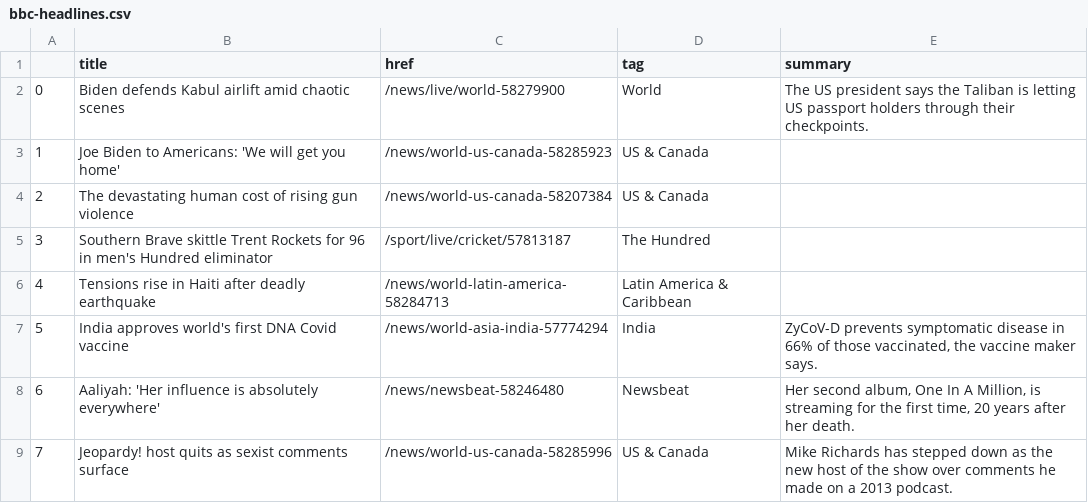
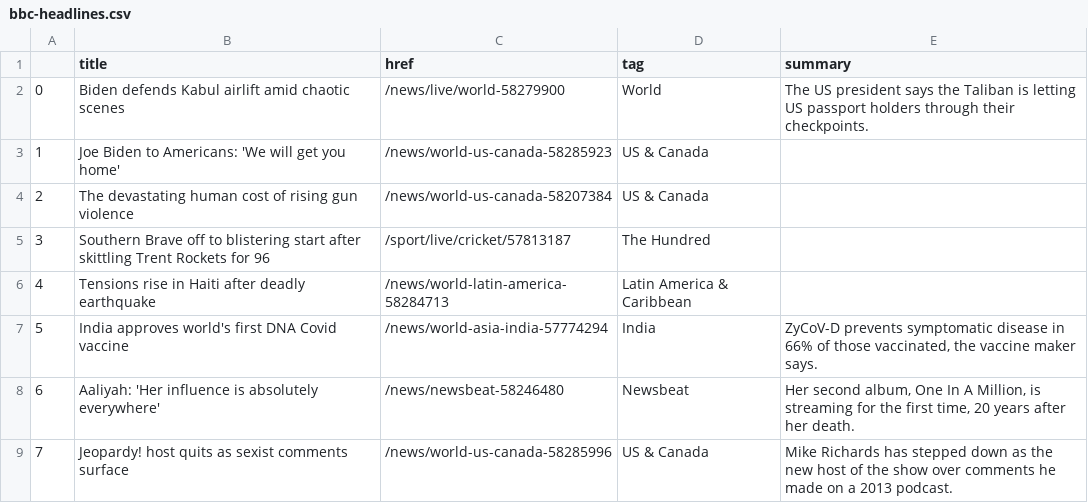
Before and after one commit to kgrumke/automatic-scraper, a CSV file: bbc-headlines.csv, drawn as a sheet; only a part is shown.

```diff
--- a/bbc-headlines.csv
+++ b/bbc-headlines.csv
@@ -4,3 +4,3 @@
 2,The devastating human cost of rising gun violence,/news/world-us-canada-58207384,US & Canada,
-3,Southern Brave skittle Trent Rockets for 96 in men's Hundred eliminator,/sport/live/cricket/57813187,The Hundred,
+3,Southern Brave off to blistering start after skittling Trent Rockets for 96,/sport/live/cricket/57813187,The Hundred,
 4,Tensions rise in Haiti after deadly earthquake,/news/world-latin-america-58284713,Latin America & Caribbean,
```
